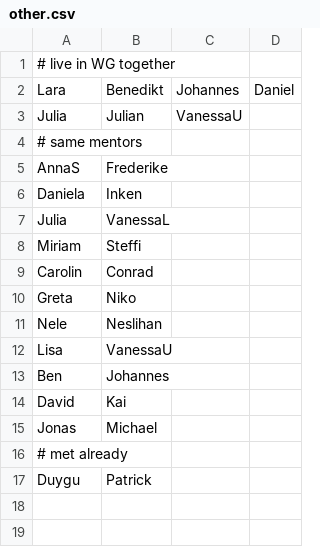
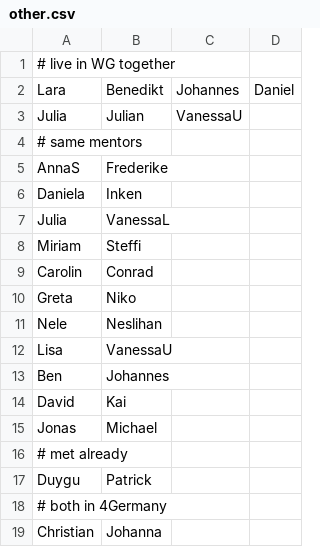
Before and after one commit to tech4germany/lunch-matchmaking, a CSV file: input/blockers/other.csv, drawn as a sheet.

Commit message:
Add Work4Germany team info

```diff
--- a/input/blockers/other.csv
+++ b/input/blockers/other.csv
@@ -17 +17,3 @@ Jonas,Michael
 Duygu,Patrick
+# both in 4Germany
+Christian,Johanna
```
Also changed, not shown: 1 other file.
